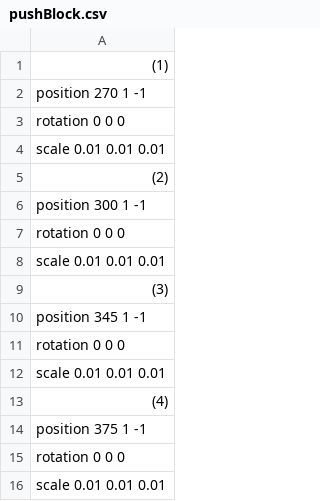
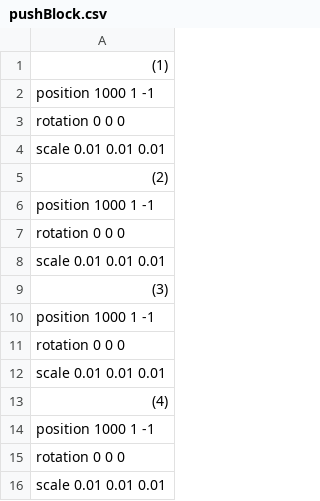
Before and after one commit to sorasano/TD3_3122, a CSV file: Resources/csv/pushBlock.csv, drawn as a sheet.

```diff
--- a/Resources/csv/pushBlock.csv
+++ b/Resources/csv/pushBlock.csv
@@ -1,3 +1,3 @@
 (1)
-position 270 1 -1
+position 1000 1 -1
 rotation 0 0 0
@@ -5,3 +5,3 @@ scale 0.01 0.01 0.01
 (2)
-position 300 1 -1
+position 1000 1 -1
 rotation 0 0 0
@@ -9,3 +9,3 @@ scale 0.01 0.01 0.01
 (3)
-position 345 1 -1
+position 1000 1 -1
 rotation 0 0 0
@@ -13,3 +13,3 @@ scale 0.01 0.01 0.01
 (4)
-position 375 1 -1
+position 1000 1 -1
 rotation 0 0 0
```
Also changed, not shown: 14 other files.
